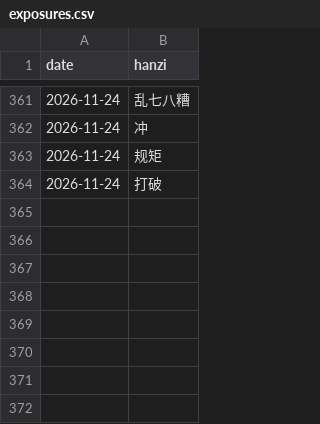
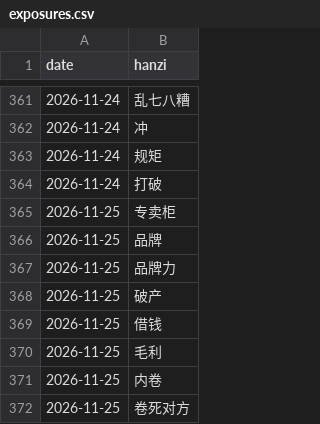
Before and after one commit to KianAhi/mandarin-news-podcast, a CSV file: exposures.csv, drawn as a sheet; only a part is shown, gaps mark what is left out.

```diff
--- a/exposures.csv
+++ b/exposures.csv
@@ -364 +364,9 @@ date,hanzi
 2026-11-24,打破
+2026-11-25,专卖柜
+2026-11-25,品牌
+2026-11-25,品牌力
+2026-11-25,破产
+2026-11-25,借钱
+2026-11-25,毛利
+2026-11-25,内卷
+2026-11-25,卷死对方
```
Also changed, not shown: 5 other files.
